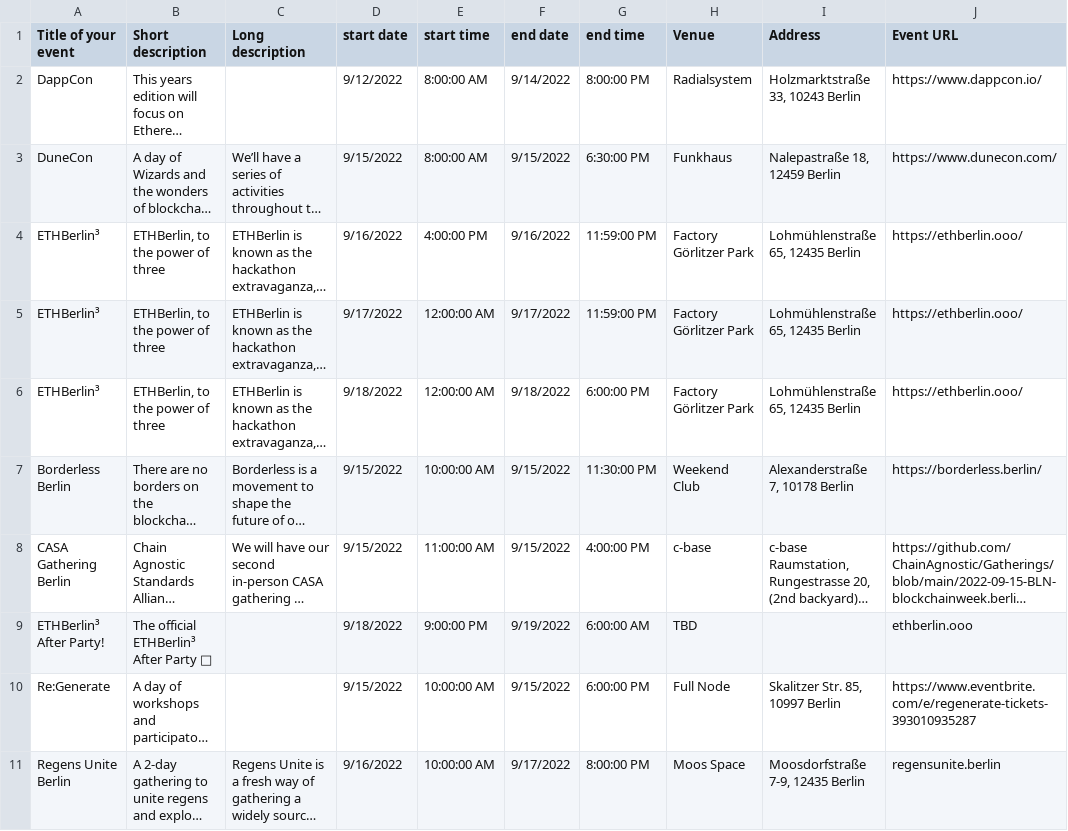
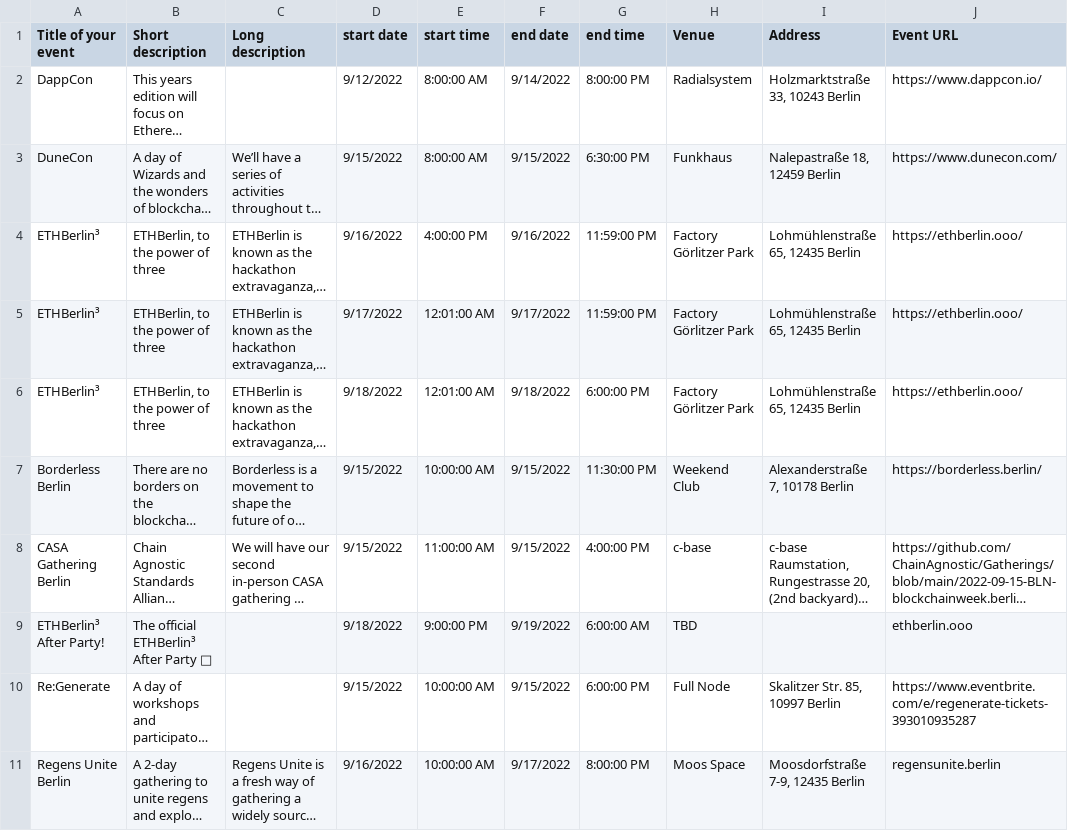
Before and after one commit to ligi/blockchainweek.berlin, a CSV file: events.csv, drawn as a sheet; only a part is shown; long unchanged cells end in …; the diff names each change by its address in the sheet, - before the commit and + after, or states it on an @@ line.

Commit message:
Add files via upload

```diff
--- a/events.csv
+++ b/events.csv
-E5:E6 (start time): 12:00:00 AM
+E5:E6 (start time): 12:01:00 AM
```
